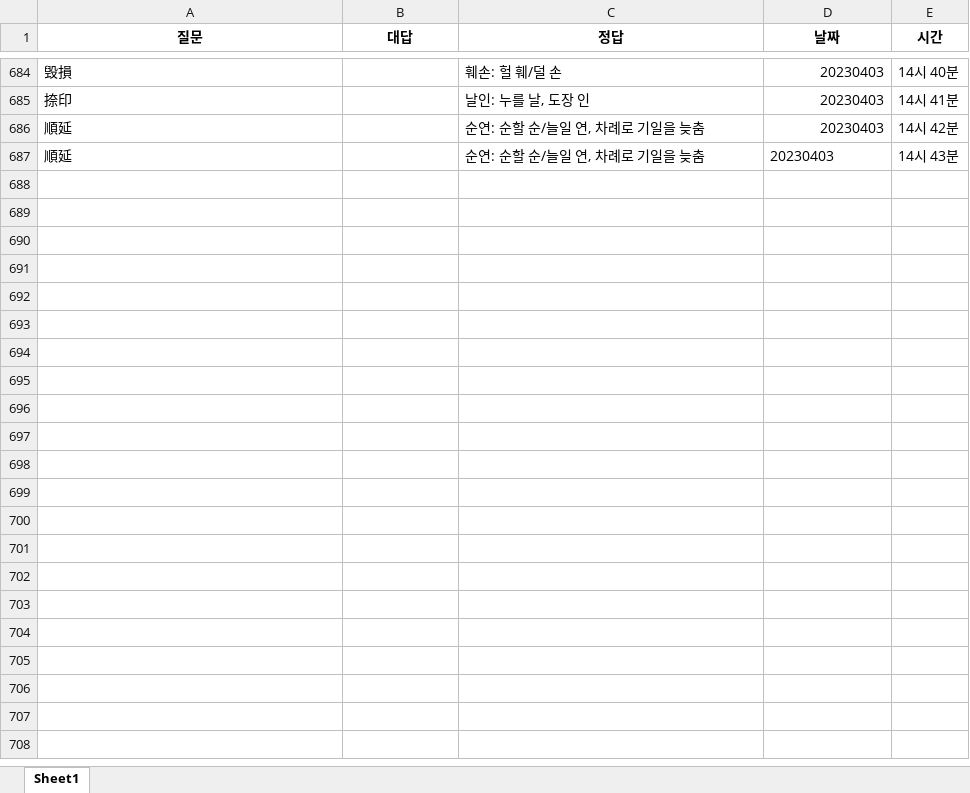
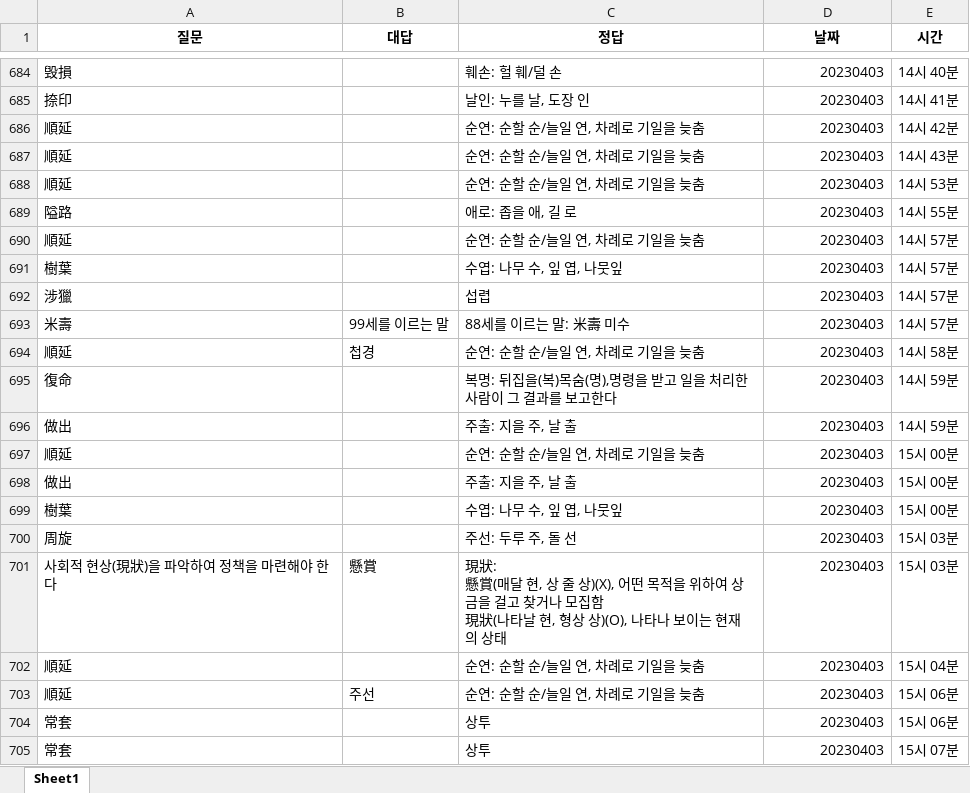
Before and after one commit to Choisignal/Private-Quizlet, an Excel workbook: 학습자료/단답형/오답노트/오답노트_무한반복_객관식_한자.xlsx, sheet Sheet1, drawn as a sheet; only a part is shown, gaps mark what is left out; values as stored, in another font and other column widths than the file's, no borders; ↵ is a line break in a cell; the diff covers the shown part only; the diff names each change by its address in the sheet, - before the commit and + after, or states it on an @@ line.

```diff
--- a/학습자료/단답형/오답노트/오답노트_무한반복_객관식_한자.xlsx (sheet Sheet1)
+++ b/학습자료/단답형/오답노트/오답노트_무한반복_객관식_한자.xlsx (sheet Sheet1)
-D687 alignment: left
+D687 alignment: right
+row 688: 順延 |  | 순연: 순할 순/늘일 연, 차례로 기일을 늦춤 | 20230403 | 14시 53분
+row 689: 隘路 |  | 애로: 좁을 애, 길 로 | 20230403 | 14시 55분
+row 690: 順延 |  | 순연: 순할 순/늘일 연, 차례로 기일을 늦춤 | 20230403 | 14시 57분
+row 691: 樹葉 |  | 수엽: 나무 수, 잎 엽, 나뭇잎 | 20230403 | 14시 57분
+row 692: 涉獵 |  | 섭렵 | 20230403 | 14시 57분
+row 693: 米壽 | 99세를 이르는 말 | 88세를 이르는 말: 米壽 미수 | 20230403 | 14시 57분
+row 694: 順延 | 첩경 | 순연: 순할 순/늘일 연, 차례로 기일을 늦춤 | 20230403 | 14시 58분
+row 695: 復命 |  | 복명: 뒤집을(복)목숨(명),명령을 받고 일을 처리한 사람이 그 결과를 보고한다 | 20230403 | 14시 59분
+row 696: 做出 |  | 주출: 지을 주, 날 출 | 20230403 | 14시 59분
+row 697: 順延 |  | 순연: 순할 순/늘일 연, 차례로 기일을 늦춤 | 20230403 | 15시 00분
+row 698: 做出 |  | 주출: 지을 주, 날 출 | 20230403 | 15시 00분
+row 699: 樹葉 |  | 수엽: 나무 수, 잎 엽, 나뭇잎 | 20230403 | 15시 00분
+row 700: 周旋 |  | 주선: 두루 주, 돌 선 | 20230403 | 15시 03분
+row 701: 사회적 현상(現狀)을 파악하여 정책을 마련해야 한다 | 懸賞 | 現狀: ↵ 懸賞(매달 현, 상 줄 상)(X), 어떤 목적을 위하여 상금을 걸고 찾거나 모집함 ↵ 現狀(나타날 현, 형상 상)(O), 나타나 보이는 현재의 상태 | 20230403 | 15시 03분
+row 702: 順延 |  | 순연: 순할 순/늘일 연, 차례로 기일을 늦춤 | 20230403 | 15시 04분
+row 703: 順延 | 주선 | 순연: 순할 순/늘일 연, 차례로 기일을 늦춤 | 20230403 | 15시 06분
+row 704: 常套 |  | 상투 | 20230403 | 15시 06분
+row 705: 常套 |  | 상투 | 20230403 | 15시 07분
```
Also changed, not shown: 160 added rows elsewhere in this sheet, 학습자료/단답형/영어.xlsx, 학습자료/단답형/오답노트/오답노트_무한반복_객관식_영어.xlsx, 1 other file.
